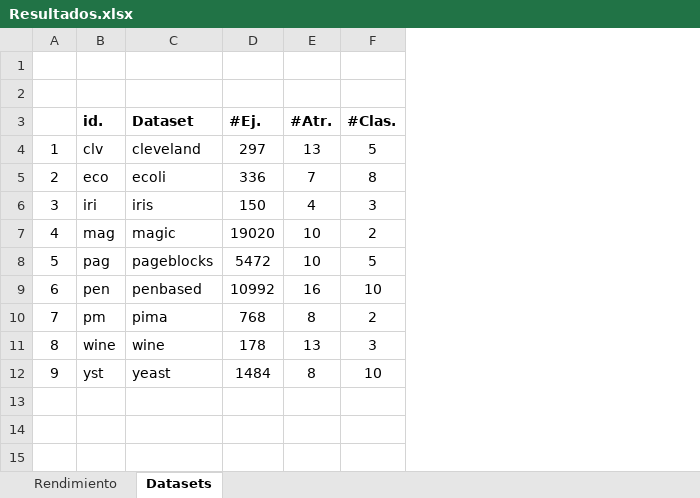
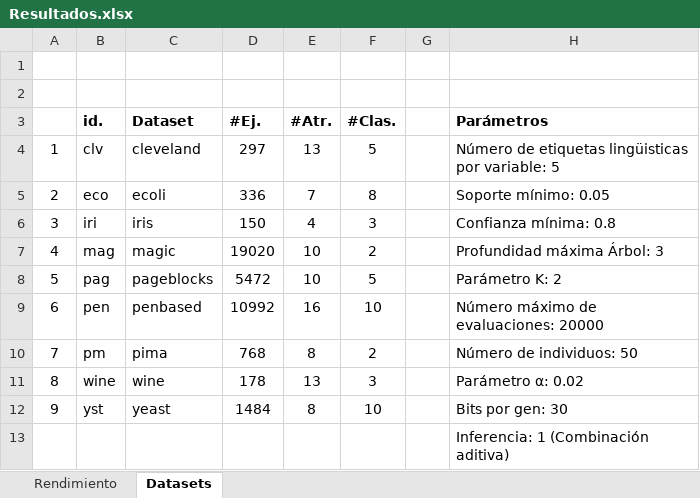
Before and after one commit to Tiburtzio/TFG, an Excel workbook: Docs/Resultados.xlsx, sheet Datasets, drawn as a sheet; values as stored, in another font and other column widths than the file's, no borders; the diff names each change by its address in the sheet, - before the commit and + after, or states it on an @@ line.

```diff
--- a/Docs/Resultados.xlsx (sheet Datasets)
+++ b/Docs/Resultados.xlsx (sheet Datasets)
+column G, empty
+column H (Parámetros), rows 4-12: Número de etiquetas lingüisticas por variable: 5 | Soporte mínimo: 0.05 | Confianza mínima: 0.8 | Profundidad máxima Árbol: 3 | Parámetro K: 2 | Número máximo de evaluaciones: 20000 | Número de individuos: 50 | Parámetro α: 0.02 | Bits por gen: 30
+row 13:  |  |  |  |  |  |  | Inferencia: 1 (Combinación aditiva)
```
Also changed, not shown: 8 other files.
